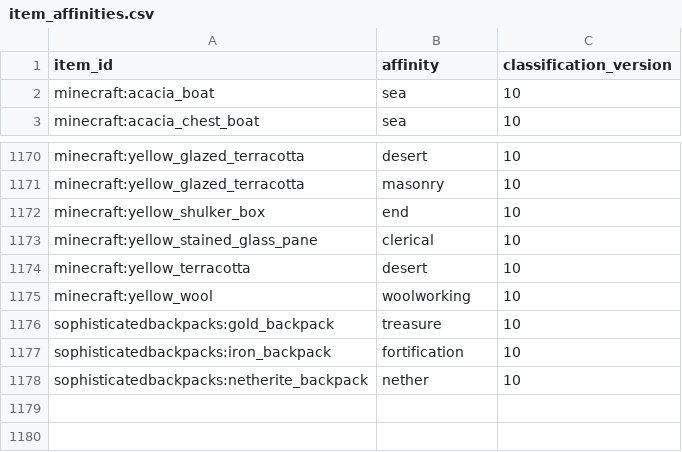
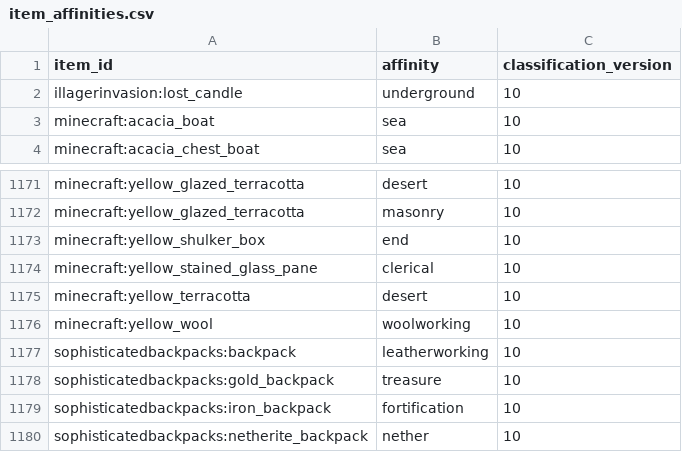
Before and after one commit to BigJMoney/rabid_balance, a CSV file: docs/loot_docs/loot_stack_v1/item_affinities.csv, drawn as a sheet; only a part is shown, gaps mark what is left out.

Commit message:
Fixed sophisticated backpack loot tags

```diff
--- a/docs/loot_docs/loot_stack_v1/item_affinities.csv
+++ b/docs/loot_docs/loot_stack_v1/item_affinities.csv
@@ -1,2 +1,3 @@
 item_id,affinity,classification_version
+illagerinvasion:lost_candle,underground,10
 minecraft:acacia_boat,sea,10
@@ -1175,2 +1176,3 @@ minecraft:yellow_terracotta,desert,10
 minecraft:yellow_wool,woolworking,10
+sophisticatedbackpacks:backpack,leatherworking,10
 sophisticatedbackpacks:gold_backpack,treasure,10
```
Also changed, not shown: docs/loot_docs/loot_stack_v1/item_classification.csv, docs/loot_docs/loot_stack_v1/modifier_added_leaf_candidates.csv, 9 other files.
